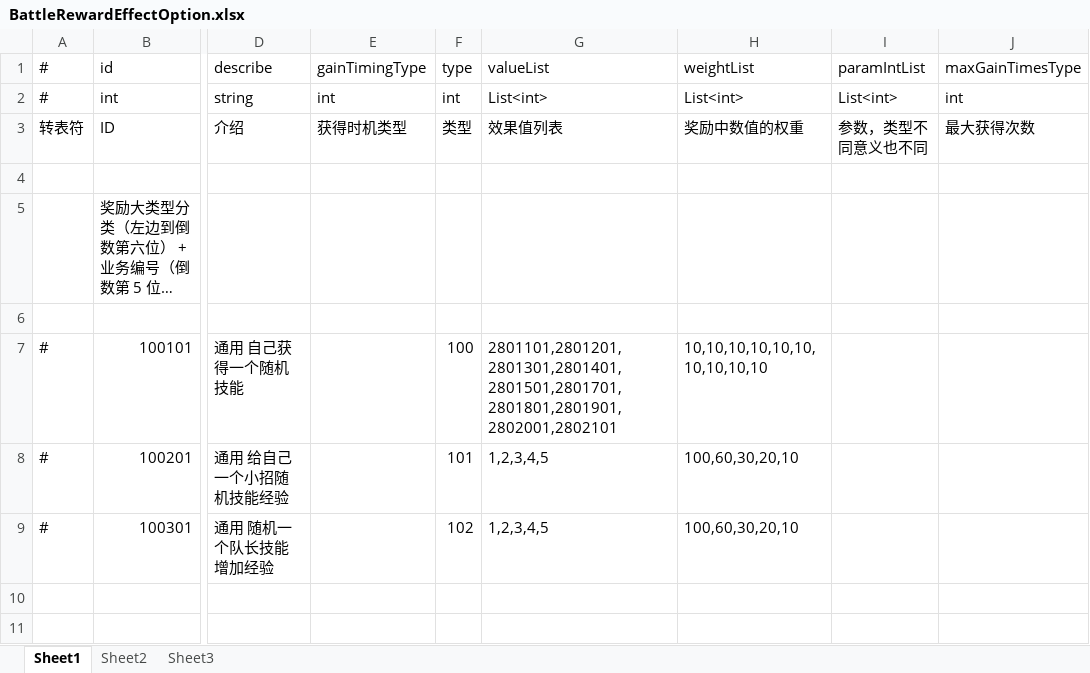
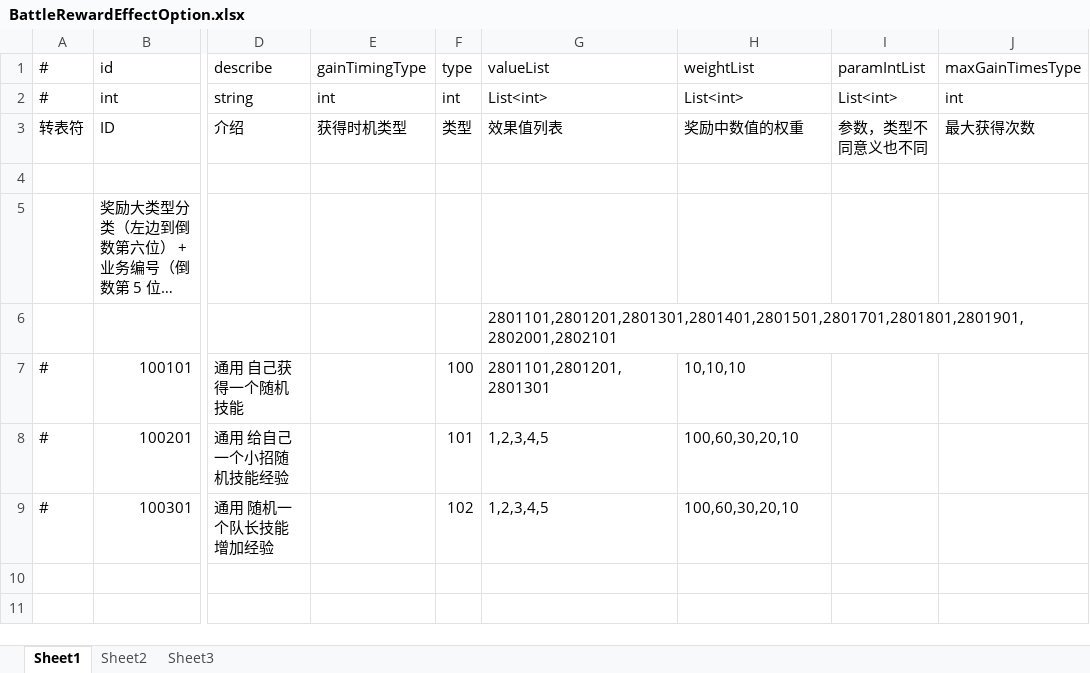
Before and after one commit to thanklzhang/001_GameFramework_Config, an Excel workbook: data_config/BattleRewardEffectOption.xlsx, sheet Sheet1, drawn as a sheet; only a part is shown, gaps mark what is left out; long unchanged cells end in …; values as stored, in another font and other column widths than the file's, no borders; the diff names each change by its address in the sheet, - before the commit and + after, or states it on an @@ line.

```diff
--- a/data_config/BattleRewardEffectOption.xlsx (sheet Sheet1)
+++ b/data_config/BattleRewardEffectOption.xlsx (sheet Sheet1)
-G6 (valueList): (empty)
+G6 (valueList): 2801101,2801201,2801301,2801401,2801501,2801701,2801801,2801901,2802001,2802101
-G7 (valueList): 2801101,2801201,2801301,2801401,2801501,2801701,2801801,2801901,2802001,2802101
+G7 (valueList): 2801101,2801201,2801301
-H7 (weightList): 10,10,10,10,10,10,10,10,10,10
+H7 (weightList): 10,10,10
```
Also changed, not shown: data_config/BattleBox.xlsx, data_config/BattleProcessWave.xlsx, 13 other files.
